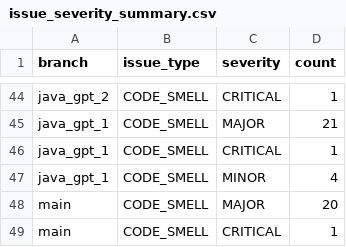
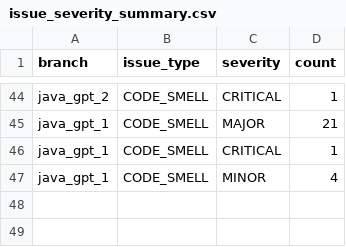
Before and after one commit to AsiaSzych/Tree_of_Life, a CSV file: LLM_experiments/sonarcloud/issue_severity_summary.csv, drawn as a sheet; only a part is shown, gaps mark what is left out.

Commit message:
remove main stats from csv file

```diff
--- a/LLM_experiments/sonarcloud/issue_severity_summary.csv
+++ b/LLM_experiments/sonarcloud/issue_severity_summary.csv
@@ -47,3 +47 @@ java_gpt_1,CODE_SMELL,CRITICAL,1
 java_gpt_1,CODE_SMELL,MINOR,4
-main,CODE_SMELL,MAJOR,20
-main,CODE_SMELL,CRITICAL,1
```
Also changed, not shown: LLM_experiments/sonarcloud/sonarcloud_metrics.csv.
